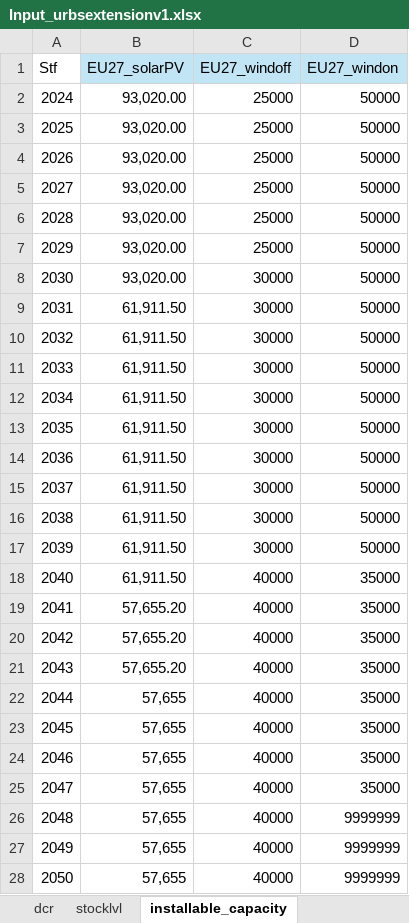
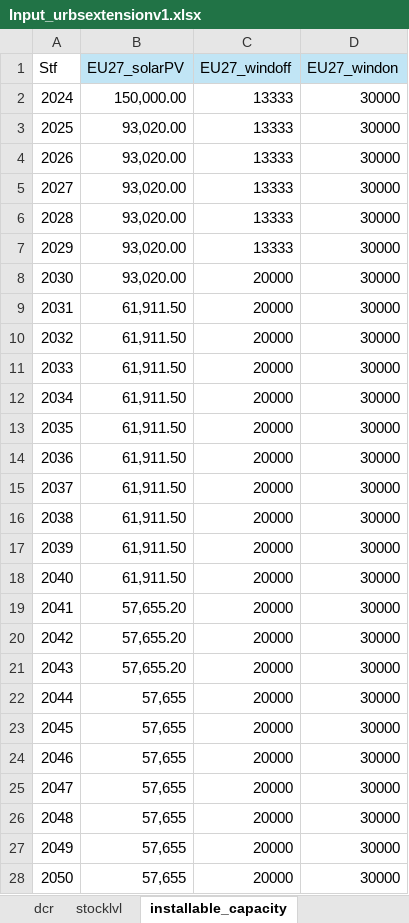
Before and after one commit to oitzingermaximilian/urbs-extension, an Excel workbook: Input_urbsextensionv1.xlsx, sheet installable_capacity, drawn as a sheet; values as stored, in another font and other column widths than the file's, no borders; the diff names each change by its address in the sheet, - before the commit and + after, or states it on an @@ line.

```diff
--- a/Input_urbsextensionv1.xlsx (sheet installable_capacity)
+++ b/Input_urbsextensionv1.xlsx (sheet installable_capacity)
-B2 (EU27_solarPV): 93,020.00
+B2 (EU27_solarPV): 150,000.00
-C2:C7 (EU27_windoff): 25000
+C2:C7 (EU27_windoff): 13333
-D2:D17 (EU27_windon): 50000
+D2:D17 (EU27_windon): 30000
-C8:C17 (EU27_windoff): 30000
+C8:C17 (EU27_windoff): 20000
-C18:C28 (EU27_windoff): 40000
+C18:C28 (EU27_windoff): 20000
-D18:D25 (EU27_windon): 35000
+D18:D25 (EU27_windon): 30000
-D26:D28 (EU27_windon): 9999999
+D26:D28 (EU27_windon): 30000
```
Also changed, not shown: sheet Technologies, 8 other files.
